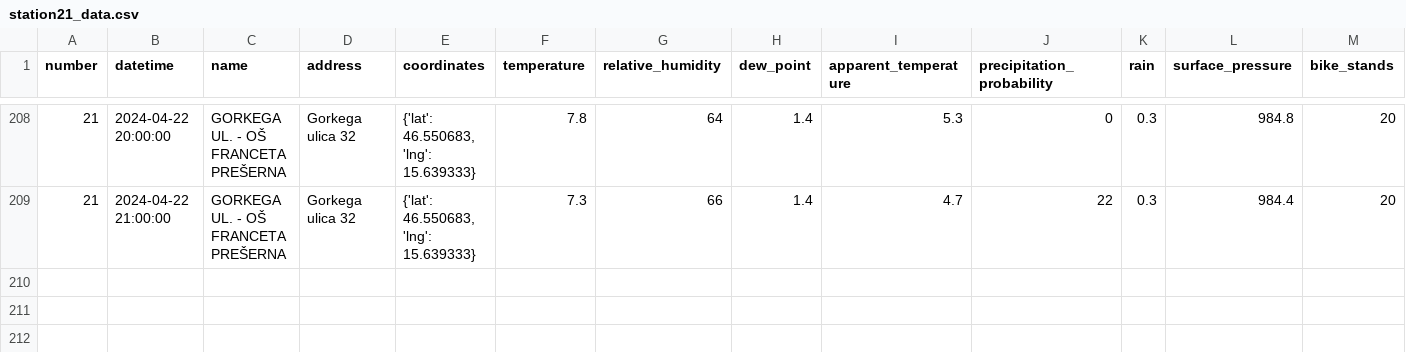
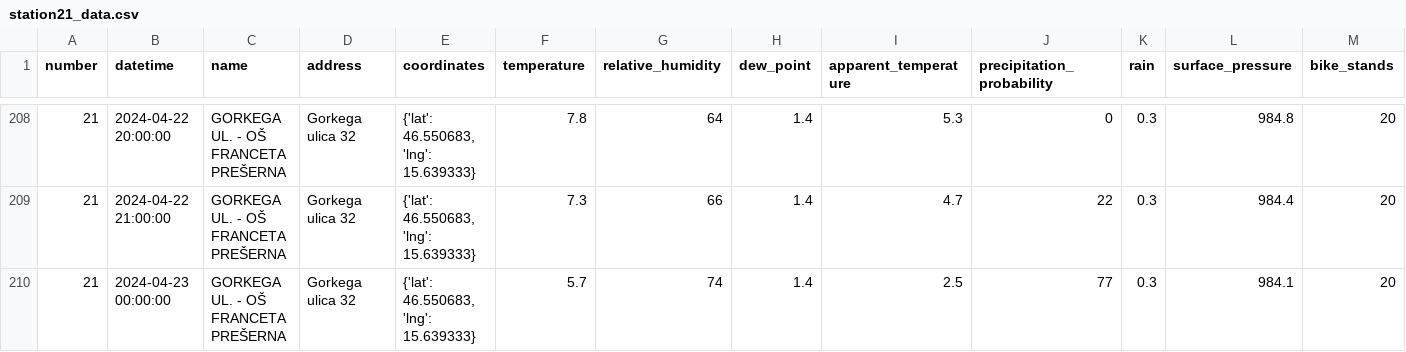
Before and after one commit to ChiefPatrik/mBikePredictions, a CSV file: data/processed/station21_data.csv, drawn as a sheet; only a part is shown, gaps mark what is left out; rows hold the shown columns only; the diff names each change by its address in the sheet, - before the commit and + after, or states it on an @@ line.

```diff
--- a/data/processed/station21_data.csv
+++ b/data/processed/station21_data.csv
+row 210: 21 | 2024-04-23 00:00:00 | GORKEGA UL. - OŠ FRANCETA PREŠERNA | Gorkega ulica 32 | {'lat': 46.550683, 'lng': 15.639333} | 5.7 | 74 | 1.4 | 2.5 | 77 | 0.3 | 984.1 | 20
```
Also changed, not shown: data/processed/station13_data.csv, data/processed/station15_data.csv, 28 other files.
